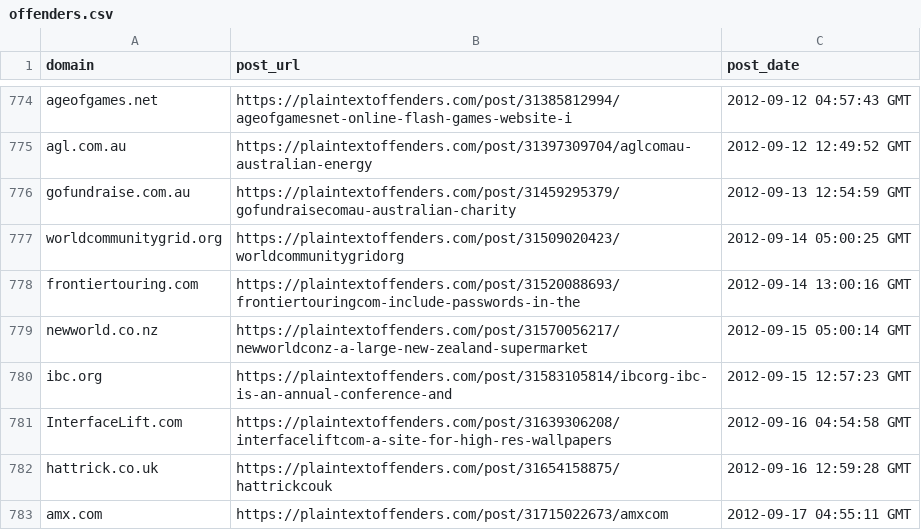
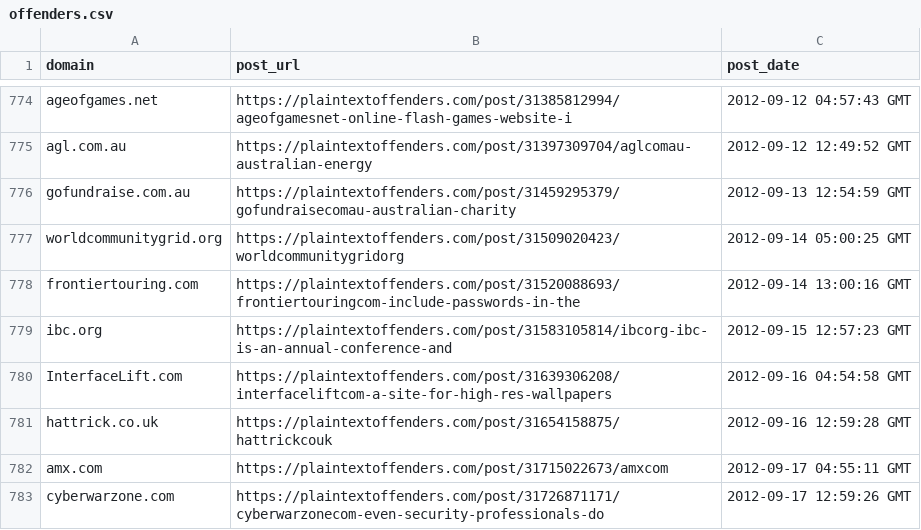
Before and after one commit to plaintextoffenders/plaintextoffenders, a CSV file: offenders.csv, drawn as a sheet; only a part is shown, gaps mark what is left out; the shorter side is filled out with more unchanged rows; the diff names each change by its address in the sheet, - before the commit and + after, or states it on an @@ line.

Commit message:
update reformed offenders

```diff
--- a/offenders.csv
+++ b/offenders.csv
-row 779: newworld.co.nz | https://plaintextoffenders.com/post/31570056217/newworldconz-a-large-new-zealand-supermarket | 2012-09-15 05:00:14 GMT
```
Also changed, not shown: reformed.csv.
